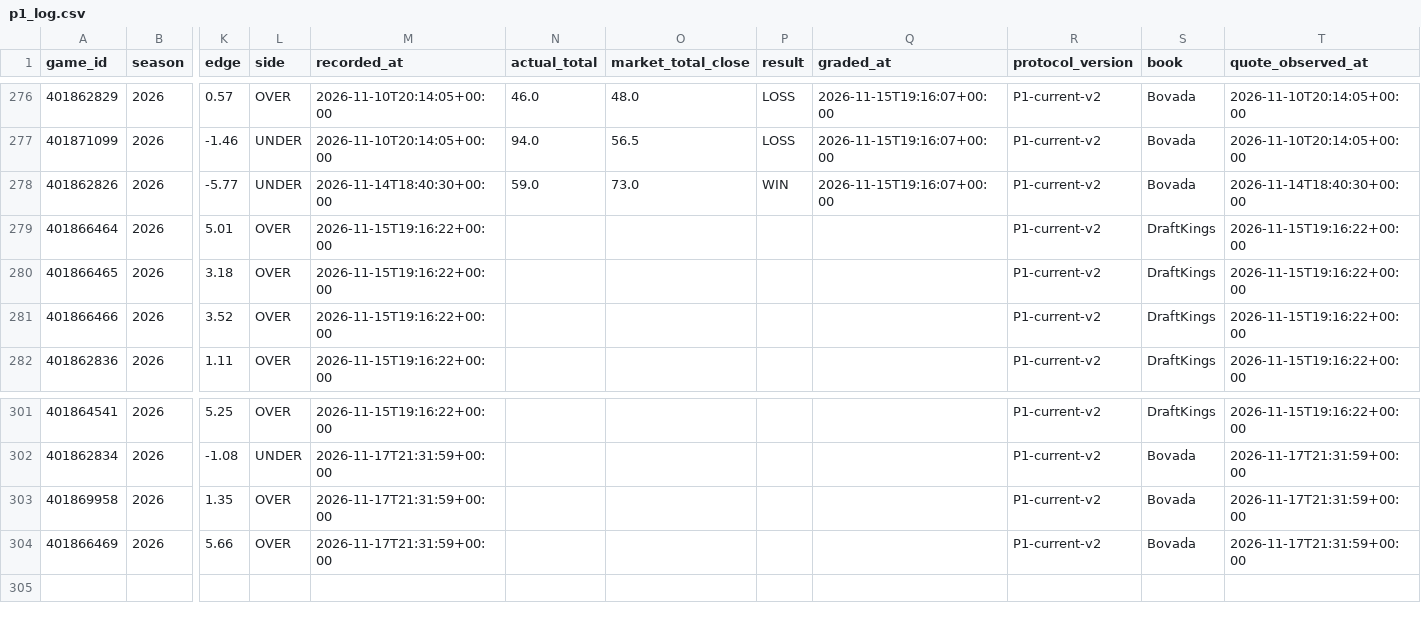
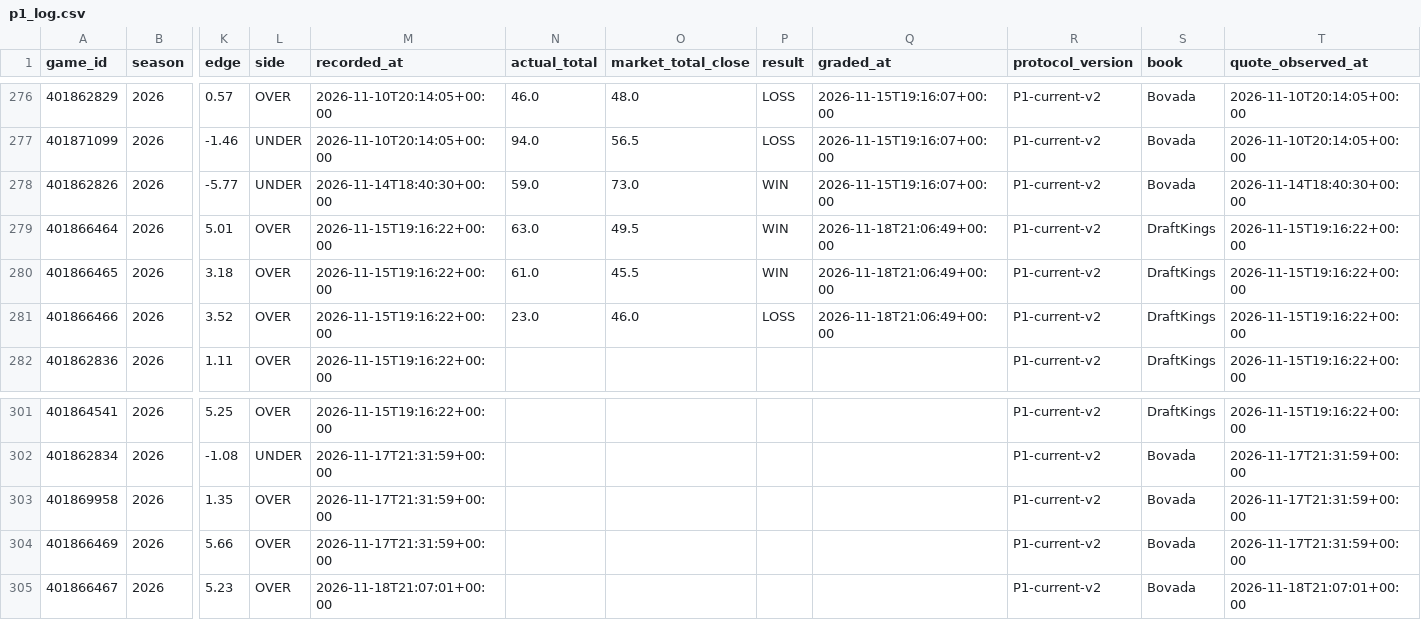
Before and after one commit to grantmelton30/fourth-down-forecast, a CSV file: ncaa-model/data/p1_log.csv, drawn as a sheet; only a part is shown, gaps mark what is left out; rows hold the shown columns only; the diff names each change by its address in the sheet, - before the commit and + after, or states it on an @@ line.

```diff
--- a/ncaa-model/data/p1_log.csv
+++ b/ncaa-model/data/p1_log.csv
-N279 (actual_total): (empty)
+N279 (actual_total): 63.0
-O279 (market_total_close): (empty)
+O279 (market_total_close): 49.5
-P279:P280 (result): (empty)
+P279:P280 (result): WIN
-Q279:Q281 (graded_at): (empty)
+Q279:Q281 (graded_at): 2026-11-18T21:06:49+00:00
-N280 (actual_total): (empty)
+N280 (actual_total): 61.0
-O280 (market_total_close): (empty)
+O280 (market_total_close): 45.5
-N281 (actual_total): (empty)
+N281 (actual_total): 23.0
-O281 (market_total_close): (empty)
+O281 (market_total_close): 46.0
-P281 (result): (empty)
+P281 (result): LOSS
+row 305: 401866467 | 2026 | 5.23 | OVER | 2026-11-18T21:07:01+00:00 |  |  |  |  | P1-current-v2 | Bovada | 2026-11-18T21:07:01+00:00
```
Also changed, not shown: 2 other files.
